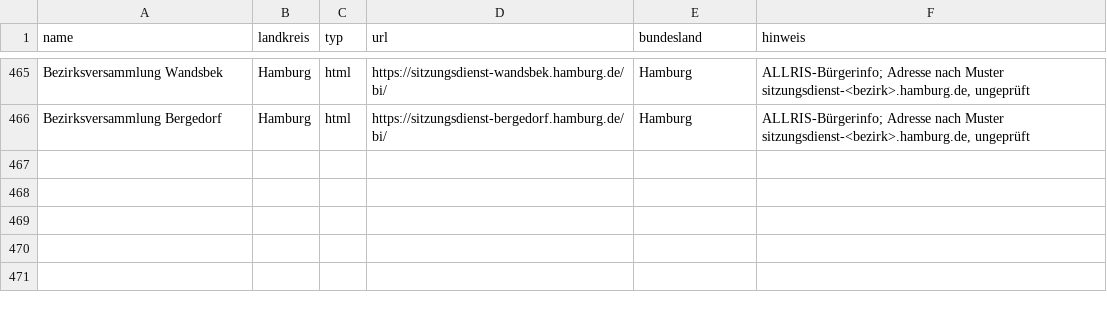
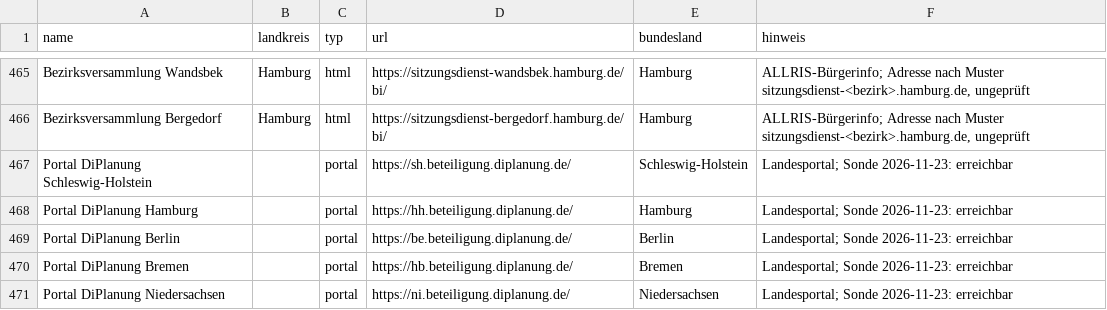
Before and after one commit to raphaelosanti/Aufstellungsbeschl-sse-f-r-Photovoltaikanlagen, a CSV file: quellen_alle.csv, drawn as a sheet; only a part is shown, gaps mark what is left out; the diff names each change by its address in the sheet, - before the commit and + after, or states it on an @@ line.

```diff
--- a/quellen_alle.csv
+++ b/quellen_alle.csv
+row 467: Portal DiPlanung Schleswig-Holstein |  | portal | https://sh.beteiligung.diplanung.de/ | Schleswig-Holstein | Landesportal; Sonde 2026-11-23: erreichbar
+row 468: Portal DiPlanung Hamburg |  | portal | https://hh.beteiligung.diplanung.de/ | Hamburg | Landesportal; Sonde 2026-11-23: erreichbar
+row 469: Portal DiPlanung Berlin |  | portal | https://be.beteiligung.diplanung.de/ | Berlin | Landesportal; Sonde 2026-11-23: erreichbar
+row 470: Portal DiPlanung Bremen |  | portal | https://hb.beteiligung.diplanung.de/ | Bremen | Landesportal; Sonde 2026-11-23: erreichbar
+row 471: Portal DiPlanung Niedersachsen |  | portal | https://ni.beteiligung.diplanung.de/ | Niedersachsen | Landesportal; Sonde 2026-11-23: erreichbar
```
Also changed, not shown: portale.csv, 2 other files.
